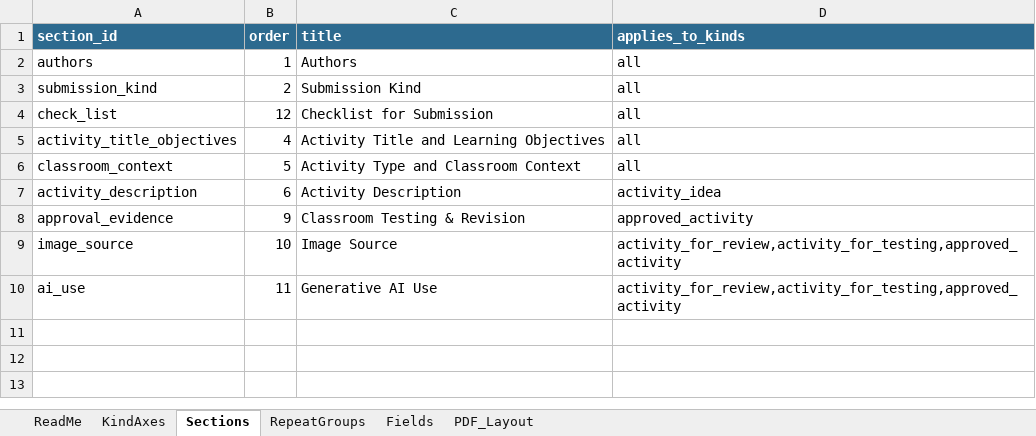
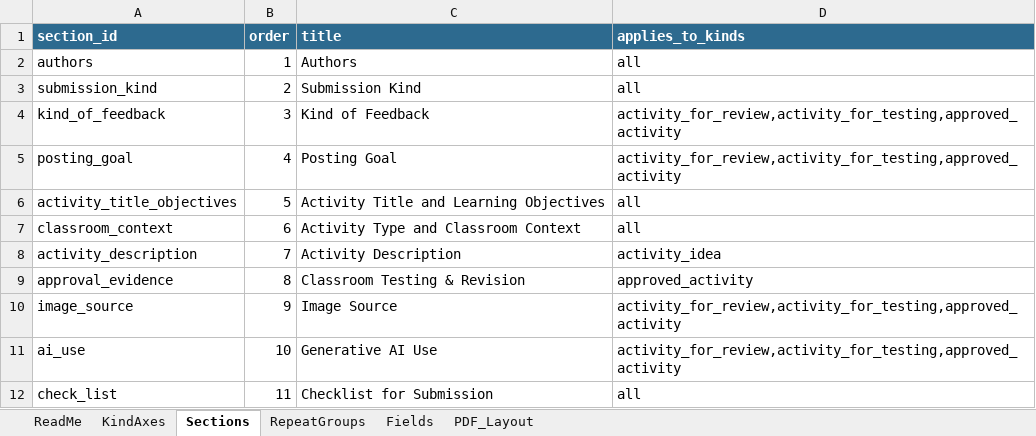
Before and after one commit to sgarrettroe/pac-submission-form, an Excel workbook: structure.xlsx, sheet Sections, drawn as a sheet; values as stored, in another font and other column widths than the file's, no borders; removed rows and columns are numbered as before the commit, all else as after; the diff names each change by its address in the sheet, - before the commit and + after, or states it on an @@ line.

Commit message:
break up kind, review, and posting goal

```diff
--- a/structure.xlsx (sheet Sections)
+++ b/structure.xlsx (sheet Sections)
-row 4: check_list | 12 | Checklist for Submission | all
+row 4: kind_of_feedback | 3 | Kind of Feedback | activity_for_review,activity_for_testing,approved_activity
+row 5: posting_goal | 4 | Posting Goal | activity_for_review,activity_for_testing,approved_activity
-B6 (order): 4
+B6 (order): 5
-B7 (order): 5
+B7 (order): 6
-B8 (order): 6
+B8 (order): 7
-B9 (order): 9
+B9 (order): 8
-B10 (order): 10
+B10 (order): 9
-B11 (order): 11
+B11 (order): 10
+row 12: check_list | 11 | Checklist for Submission | all
```
Also changed, not shown: sheet Fields, 1 other file.
